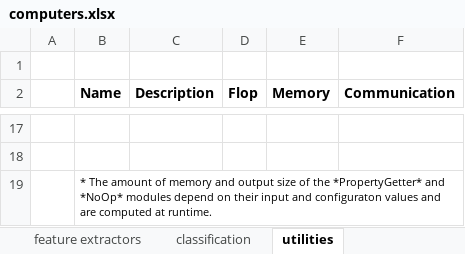
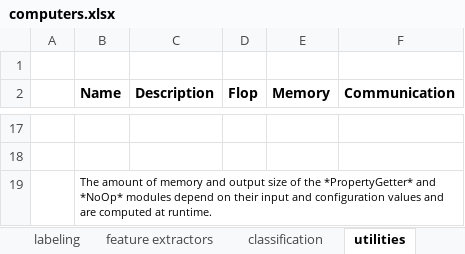
Before and after one commit to avenix/WDK, an Excel workbook: doc/computers.xlsx, sheet utilities, drawn as a sheet; only a part is shown, gaps mark what is left out; values as stored, in another font and other column widths than the file's, no borders; the diff names each change by its address in the sheet, - before the commit and + after, or states it on an @@ line.

```diff
--- a/doc/computers.xlsx (sheet utilities)
+++ b/doc/computers.xlsx (sheet utilities)
+sheet tab: labeling
-B19 (Name): * The amount of memory and output size of the *PropertyGetter* and *NoOp* modules depend on their input and configuraton values and…
+B19 (Name): The amount of memory and output size of the *PropertyGetter* and *NoOp* modules depend on their input and configuration values and…
```
Also changed, not shown: sheet classification, sheet feature extractors, 9 other files.
